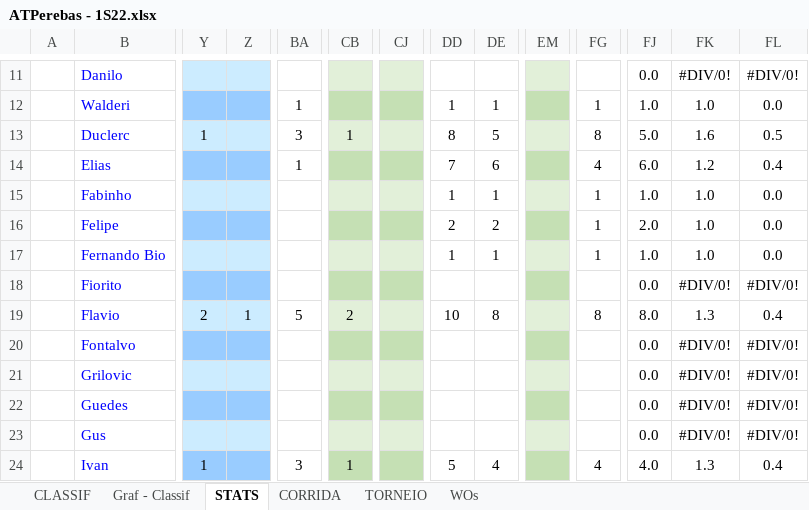
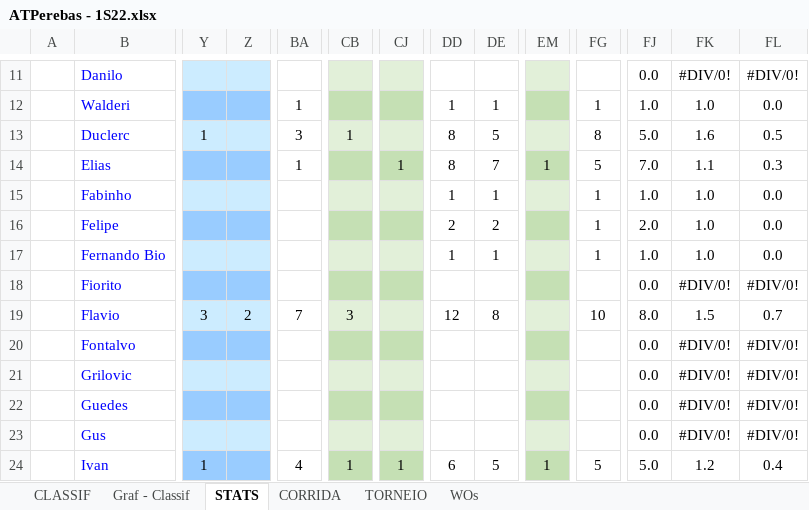
Before and after one commit to juanper/ATPerebas, an Excel workbook: 2022/semestre_1/ATPerebas - 1S22.xlsx, sheet STATS, drawn as a sheet; only a part is shown, gaps mark what is left out; values as stored, in another font and other column widths than the file's, no borders; charts and pictures not drawn; the diff covers the shown part only; the diff names each change by its address in the sheet, - before the commit and + after, or states it on an @@ line.

```diff
--- a/2022/semestre_1/ATPerebas - 1S22.xlsx (sheet STATS)
+++ b/2022/semestre_1/ATPerebas - 1S22.xlsx (sheet STATS)
-CJ14: (empty)
+CJ14: 1
-DD14: 7
+DD14: 8
-DE14: 6
+DE14: 7
-EM14: (empty)
+EM14: 1
-FG14: 4
+FG14: 5
-FJ14: 6.0
+FJ14: 7.0
-FK14: 1.2
+FK14: 1.1
-FL14: 0.4
+FL14: 0.3
-Y19: 2
+Y19: 3
-Z19: 1
+Z19: 2
-BA19: 5
+BA19: 7
-CB19: 2
+CB19: 3
-DD19: 10
+DD19: 12
-FG19: 8
+FG19: 10
-FK19: 1.3
+FK19: 1.5
-FL19: 0.4
+FL19: 0.7
-BA24: 3
+BA24: 4
-CJ24: (empty)
+CJ24: 1
-DD24: 5
+DD24: 6
-DE24: 4
+DE24: 5
-EM24: (empty)
+EM24: 1
-FG24: 4
+FG24: 5
-FJ24: 4.0
+FJ24: 5.0
-FK24: 1.3
+FK24: 1.2
```
Also changed, not shown: 2 added rows, 2 removed rows and 229 edited cells elsewhere in this sheet, sheet CORRIDA, sheet CLASSIF, sheet WOs, hidden cells, charts or pictures, 19 other files.
